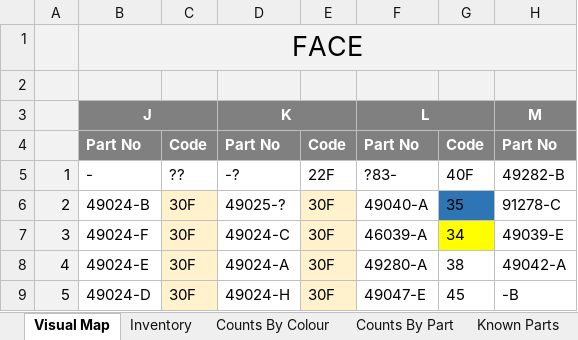
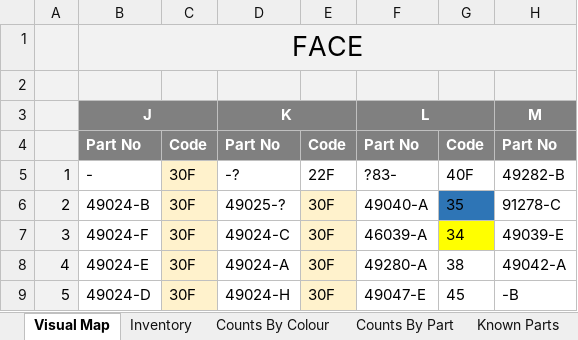
Before and after one commit to beige-o-vision/Elliott-920M-Project, an Excel workbook: component-catalogue.xlsx, sheet Visual Map, drawn as a sheet; only a part is shown; values as stored, in another font and other column widths than the file's, no borders; conditional formats not drawn; the diff names each change by its address in the sheet, - before the commit and + after, or states it on an @@ line.

```diff
--- a/component-catalogue.xlsx (sheet Visual Map)
+++ b/component-catalogue.xlsx (sheet Visual Map)
-C5: ??
+C5: 30F
-C5 fill: none
+C5 fill: #FFF2CC
```
Also changed, not shown: sheet Inventory, 4 other files.
